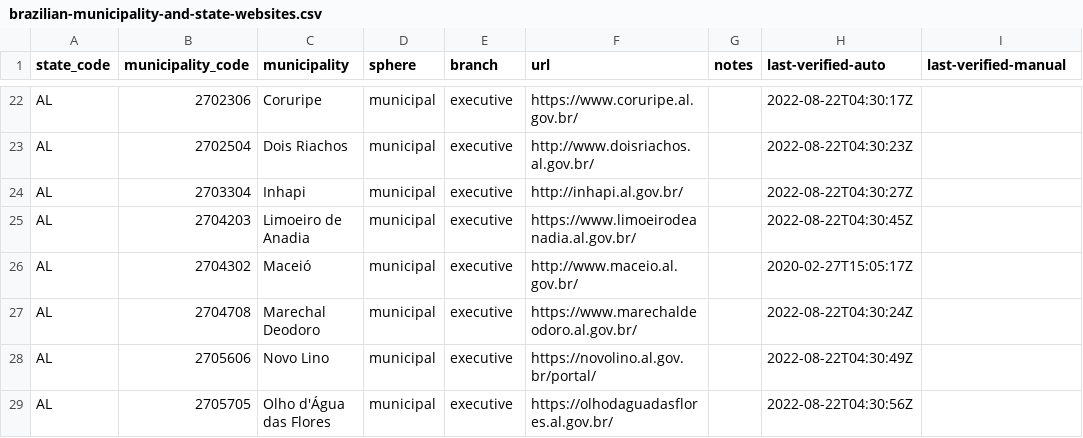
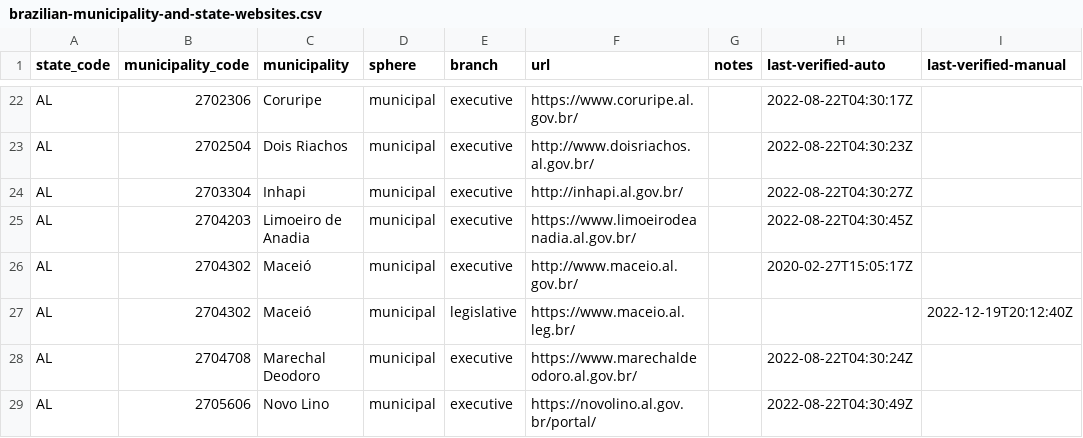
Before and after one commit to augusto-herrmann/transparencia-dados-abertos-brasil, a CSV file: data/valid/brazilian-municipality-and-state-websites.csv, drawn as a sheet; only a part is shown, gaps mark what is left out; the shorter side is filled out with more unchanged rows.

Commit message:
Add portal for parliament of Maceió, AL (#72)

```diff
--- a/data/valid/brazilian-municipality-and-state-websites.csv
+++ b/data/valid/brazilian-municipality-and-state-websites.csv
@@ -26,2 +26,3 @@ AL,2704203,Limoeiro de Anadia,municipal,executive,https://www.limoeirodeanadia.a
 AL,2704302,Maceió,municipal,executive,http://www.maceio.al.gov.br/,,2020-02-27T15:05:17Z,
+AL,2704302,Maceió,municipal,legislative,https://www.maceio.al.leg.br/,,,2022-12-19T20:12:40Z
 AL,2704708,Marechal Deodoro,municipal,executive,https://www.marechaldeodoro.al.gov.br/,,2022-08-22T04:30:24Z,
```
